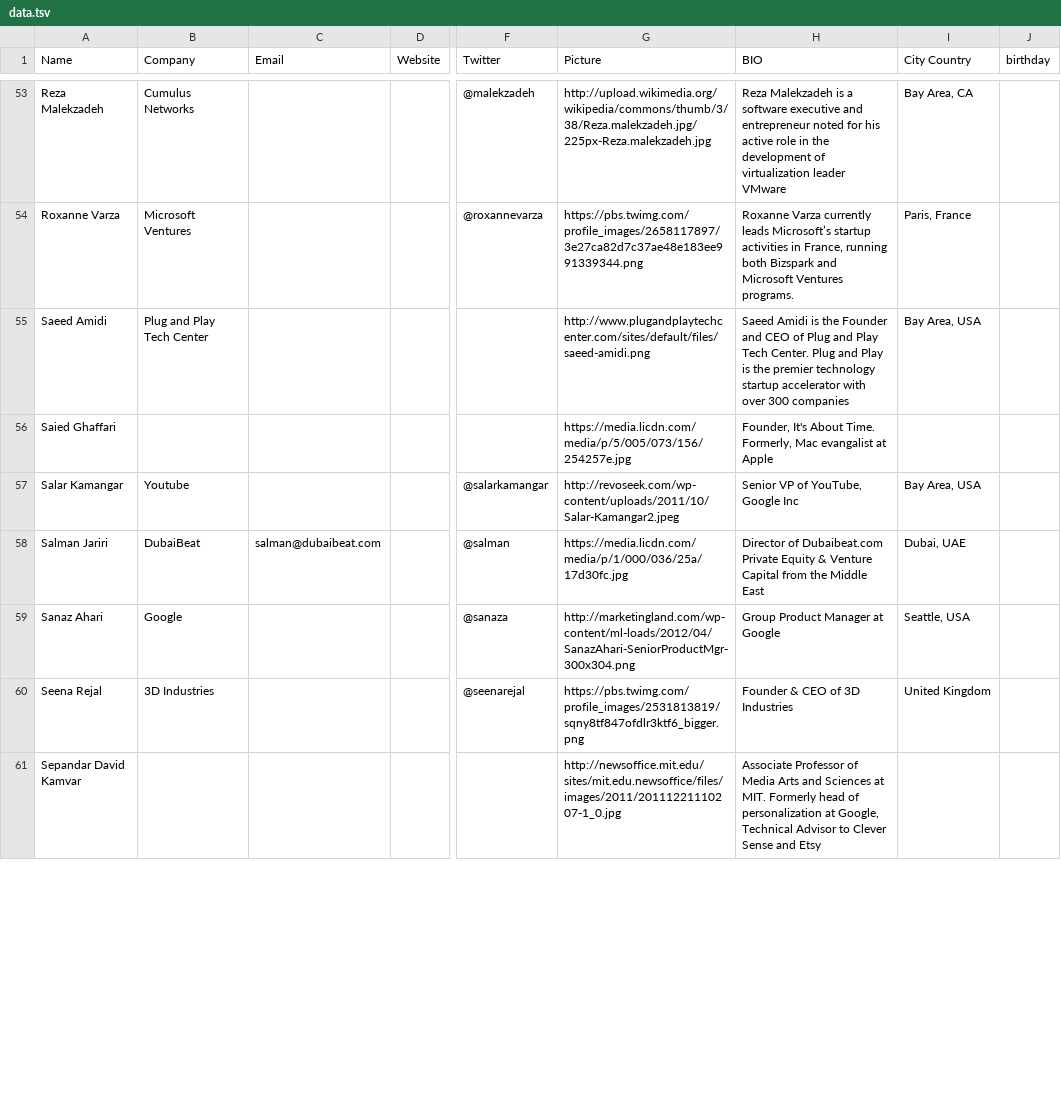
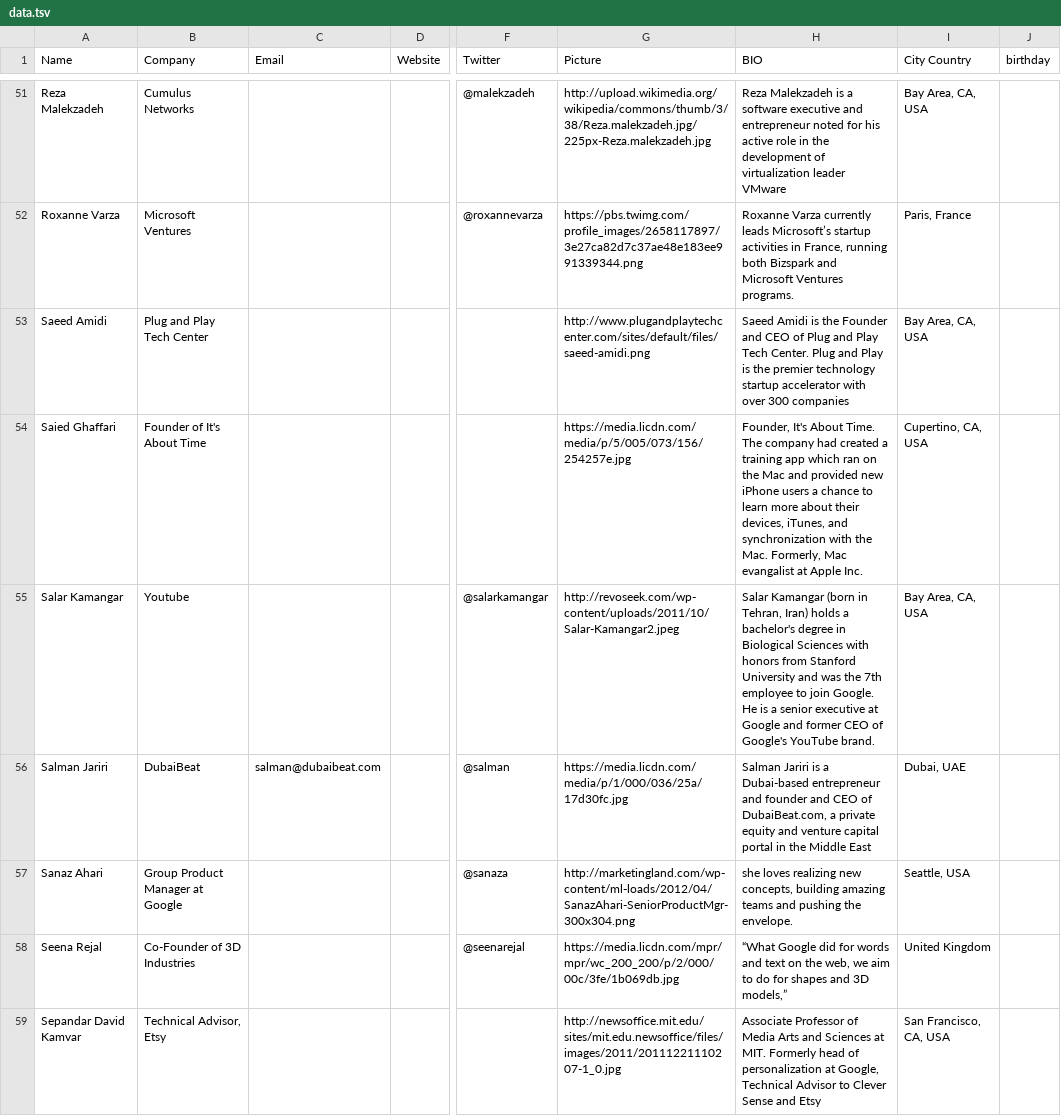
Before and after one commit to Kamva/persianpreneur, a TSV file: lib/tasks/data.tsv, drawn as a sheet; only a part is shown, gaps mark what is left out; addresses are those after the commit; the diff covers the shown part only; the diff names each change by its address in the sheet, - before the commit and + after, or states it on an @@ line.

```diff
--- a/lib/tasks/data.tsv
+++ b/lib/tasks/data.tsv
-I51 (City Country): Bay Area, CA
+I51 (City Country): Bay Area, CA, USA
-I53 (City Country): Bay Area, USA
+I53 (City Country): Bay Area, CA, USA
-B54 (Company): (empty)
+B54 (Company): Founder of It's About Time
-H54 (BIO): …About Time. Formerly, Mac evangalist at Apple
+H54 (BIO): …About Time. The company had created a training app which ran on the Mac and provided new iPhone users a chance to learn more about their devices, iTunes, and synchronization with the Mac. Formerly, Mac evangalist at Apple Inc.
-I54 (City Country): (empty)
+I54 (City Country): Cupertino, CA, USA
-H55 (BIO): Senior VP of YouTube, Google Inc
+H55 (BIO): Salar Kamangar (born in Tehran, Iran) holds a bachelor's degree in Biological Sciences with honors from Stanford University and was the 7th employee to join Google. He is a senior executive at Google and former CEO of Google's YouTube brand.
-I55 (City Country): Bay Area, USA
+I55 (City Country): Bay Area, CA, USA
-H56 (BIO): Director of Dubaibeat.com Private Equity & Venture Capital from the Middle…
+H56 (BIO): Salman Jariri is a Dubai-based entrepreneur and founder and CEO of DubaiBeat.com, a private equity and venture capital portal in the Middle…
-B57 (Company): Google
+B57 (Company): Group Product Manager at Google
-H57 (BIO): Group Product Manager at Google
+H57 (BIO): she loves realizing new concepts, building amazing teams and pushing the envelope.
-B58 (Company): 3D Industries
+B58 (Company): Co-Founder of 3D Industries
-G58 (Picture): https://pbs.twimg.com/profile_images/2531813819/sqny8tf847ofdlr3ktf6_bigger.png
+G58 (Picture): https://media.licdn.com/mpr/mpr/wc_200_200/p/2/000/00c/3fe/1b069db.jpg
-H58 (BIO): Founder & CEO of 3D Industries
+H58 (BIO): “What Google did for words and text on the web, we aim to do for shapes and 3D models,”
-B59 (Company): (empty)
+B59 (Company): Technical Advisor, Etsy
-I59 (City Country): (empty)
+I59 (City Country): San Francisco, CA, USA
```
Also changed, not shown: 1 added row, 3 removed rows and 89 edited cells elsewhere in this file.
